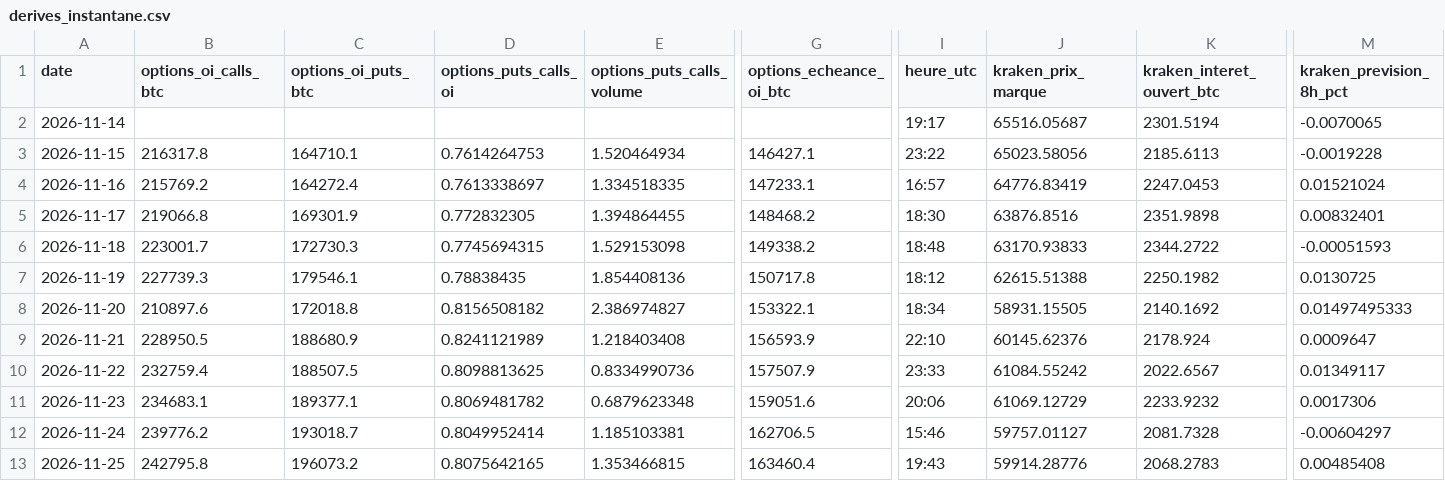
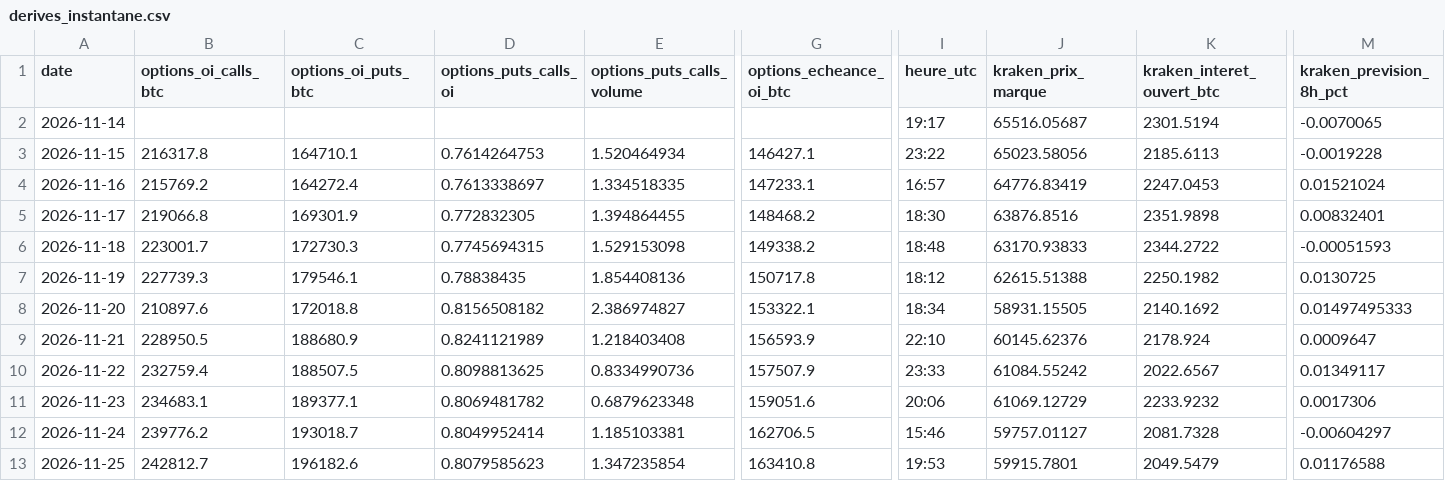
Before and after one commit to valentexi/btc-data, a CSV file: data/derives_instantane.csv, drawn as a sheet; only a part is shown, gaps mark what is left out; the diff covers the shown part only; the diff names each change by its address in the sheet, - before the commit and + after, or states it on an @@ line.

```diff
--- a/data/derives_instantane.csv
+++ b/data/derives_instantane.csv
-B13 (options_oi_calls_btc): 242795.8
+B13 (options_oi_calls_btc): 242812.7
-C13 (options_oi_puts_btc): 196073.2
+C13 (options_oi_puts_btc): 196182.6
-D13 (options_puts_calls_oi): 0.8075642165
+D13 (options_puts_calls_oi): 0.8079585623
-E13 (options_puts_calls_volume): 1.353466815
+E13 (options_puts_calls_volume): 1.347235854
-G13 (options_echeance_oi_btc): 163460.4
+G13 (options_echeance_oi_btc): 163410.8
-I13 (heure_utc): 19:43
+I13 (heure_utc): 19:53
-J13 (kraken_prix_marque): 59914.28776
+J13 (kraken_prix_marque): 59915.7801
-K13 (kraken_interet_ouvert_btc): 2068.2783
+K13 (kraken_interet_ouvert_btc): 2049.5479
-M13 (kraken_prevision_8h_pct): 0.00485408
+M13 (kraken_prevision_8h_pct): 0.01176588
```
Also changed, not shown: 3 edited cells elsewhere in this file, 3 other files.
